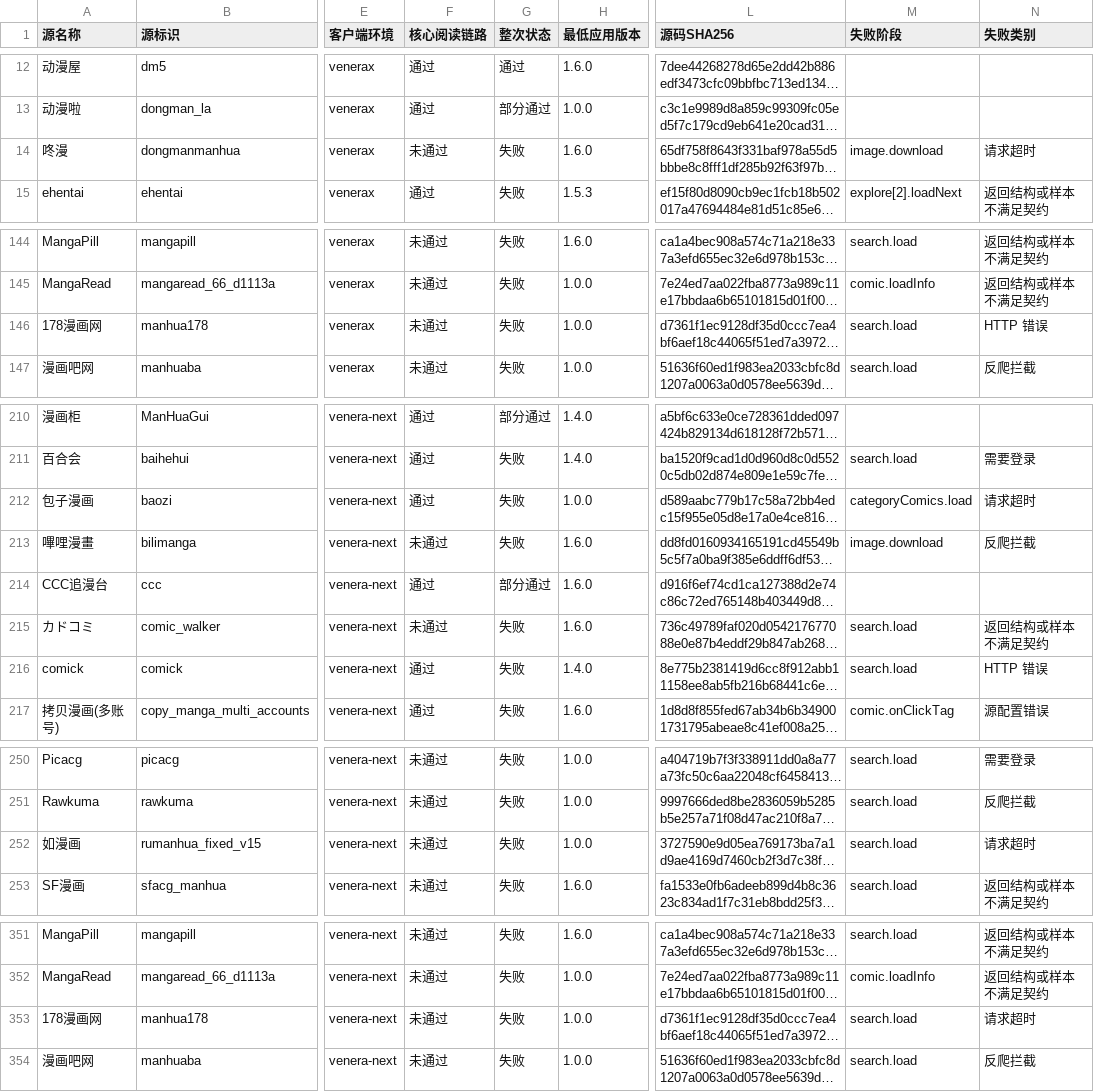
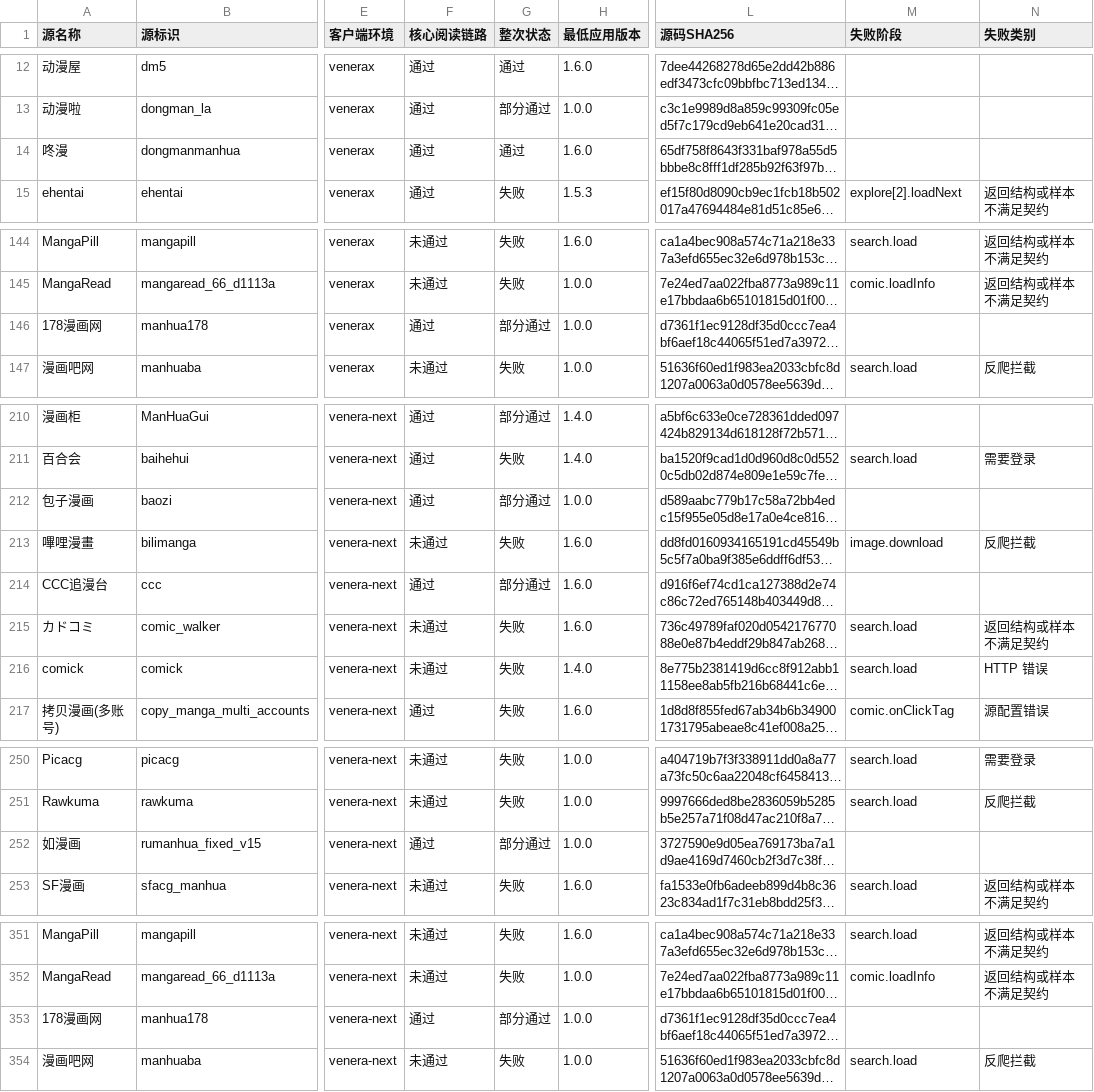
Before and after one commit to laincat/vensrc, a CSV file: data/client-compatibility.zh.csv, drawn as a sheet; only a part is shown, gaps mark what is left out; long unchanged cells end in …; the diff covers the shown part only; the diff names each change by its address in the sheet, - before the commit and + after, or states it on an @@ line.

```diff
--- a/data/client-compatibility.zh.csv
+++ b/data/client-compatibility.zh.csv
-F14 (核心阅读链路): 未通过
+F14 (核心阅读链路): 通过
-G14 (整次状态): 失败
+G14 (整次状态): 通过
-M14 (失败阶段): image.download
+M14 (失败阶段): (empty)
-N14 (失败类别): 请求超时
+N14 (失败类别): (empty)
-F146 (核心阅读链路): 未通过
+F146 (核心阅读链路): 通过
-G146 (整次状态): 失败
+G146 (整次状态): 部分通过
-M146 (失败阶段): search.load
+M146 (失败阶段): (empty)
-N146 (失败类别): HTTP 错误
+N146 (失败类别): (empty)
-G212 (整次状态): 失败
+G212 (整次状态): 部分通过
-M212 (失败阶段): categoryComics.load
+M212 (失败阶段): (empty)
-N212 (失败类别): 请求超时
+N212 (失败类别): (empty)
-F216 (核心阅读链路): 通过
+F216 (核心阅读链路): 未通过
-F252 (核心阅读链路): 未通过
+F252 (核心阅读链路): 通过
-G252 (整次状态): 失败
+G252 (整次状态): 部分通过
-M252 (失败阶段): search.load
+M252 (失败阶段): (empty)
-N252 (失败类别): 请求超时
+N252 (失败类别): (empty)
-F353 (核心阅读链路): 未通过
+F353 (核心阅读链路): 通过
-G353 (整次状态): 失败
+G353 (整次状态): 部分通过
-M353 (失败阶段): search.load
+M353 (失败阶段): (empty)
-N353 (失败类别): 请求超时
+N353 (失败类别): (empty)
```
Also changed, not shown: 33 edited cells elsewhere in this file, data/sources.zh.csv, 13 other files.
